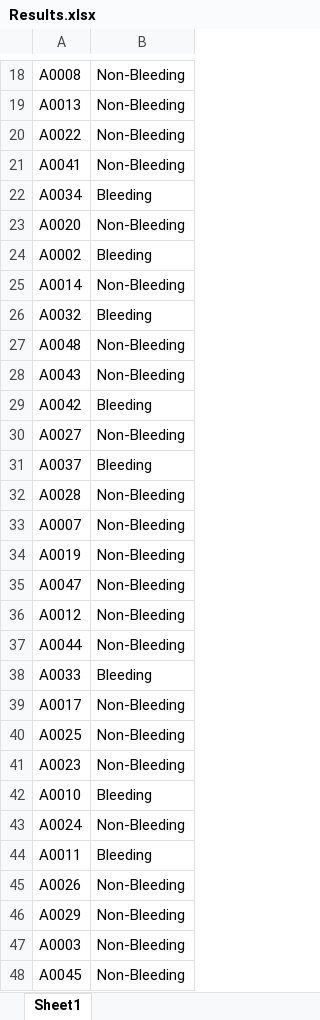
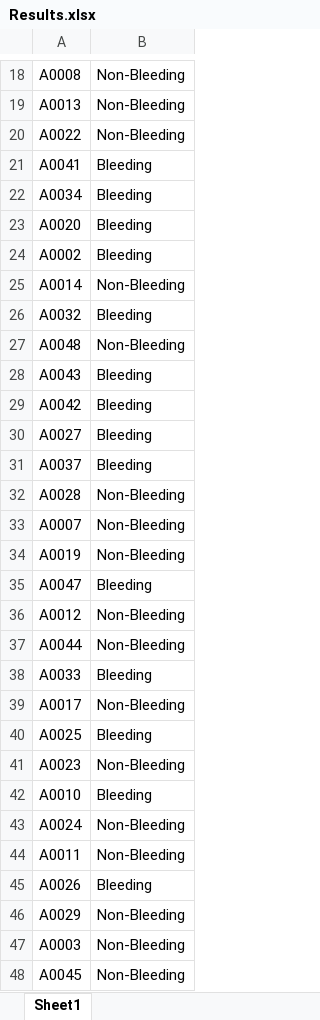
Before and after one commit to agossouema2011/WCEBleedGenChallenge, an Excel workbook: Detection/Results.xlsx, sheet Sheet1, drawn as a sheet; only a part is shown, gaps mark what is left out; values as stored, in another font and other column widths than the file's, no borders; the diff covers the shown part only; the diff names each change by its address in the sheet, - before the commit and + after, or states it on an @@ line.

```diff
--- a/Detection/Results.xlsx (sheet Sheet1)
+++ b/Detection/Results.xlsx (sheet Sheet1)
-B21: Non-Bleeding
+B21: Bleeding
-B23: Non-Bleeding
+B23: Bleeding
-B28: Non-Bleeding
+B28: Bleeding
-B30: Non-Bleeding
+B30: Bleeding
-B35: Non-Bleeding
+B35: Bleeding
-B40: Non-Bleeding
+B40: Bleeding
-B44: Bleeding
+B44: Non-Bleeding
-B45: Non-Bleeding
+B45: Bleeding
```
Also changed, not shown: 100 edited cells elsewhere in this sheet.
